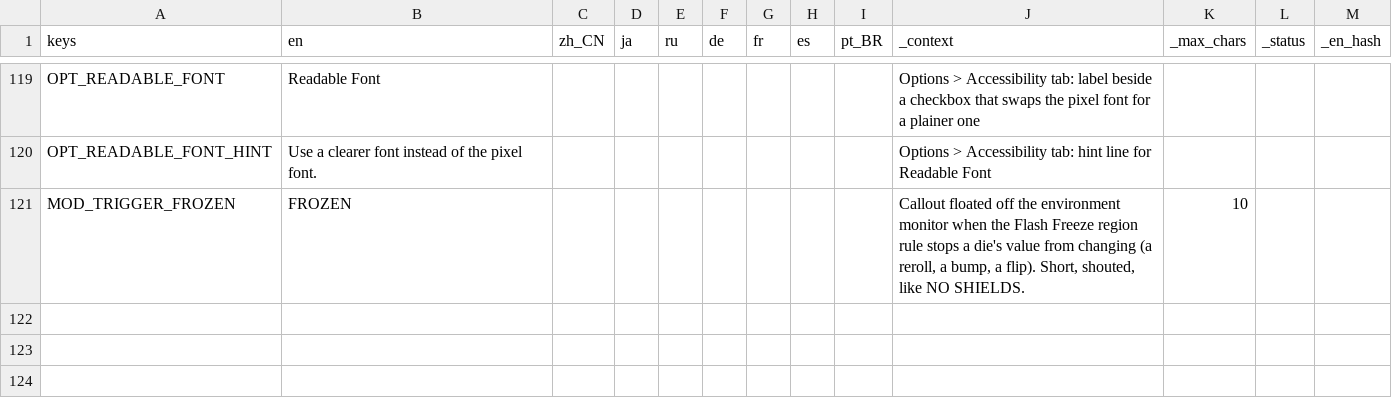
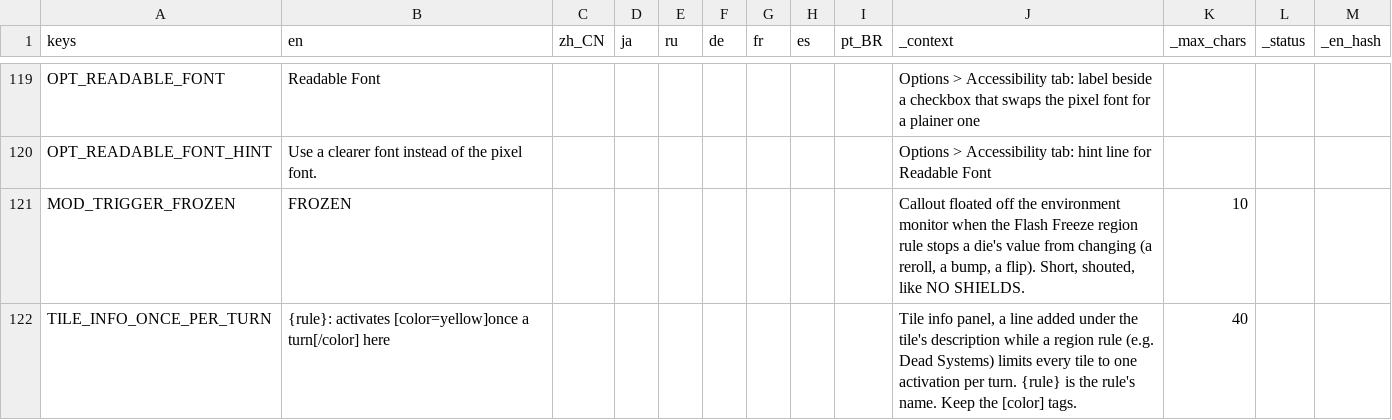
Before and after one commit to Andrew-D-Gibson/DieFighter, a CSV file: Localization/translations.csv, drawn as a sheet; only a part is shown, gaps mark what is left out; the diff names each change by its address in the sheet, - before the commit and + after, or states it on an @@ line.

```diff
--- a/Localization/translations.csv
+++ b/Localization/translations.csv
+row 122: TILE_INFO_ONCE_PER_TURN | {rule}: activates [color=yellow]once a turn[/color] here |  |  |  |  |  |  |  | Tile info panel, a line added under the tile's description while a region rule (e.g. Dead Systems) limits every tile to one activation per turn. {rule} is the rule's name. Keep the [color] tags. | 40
```
Also changed, not shown: 10 other files.
